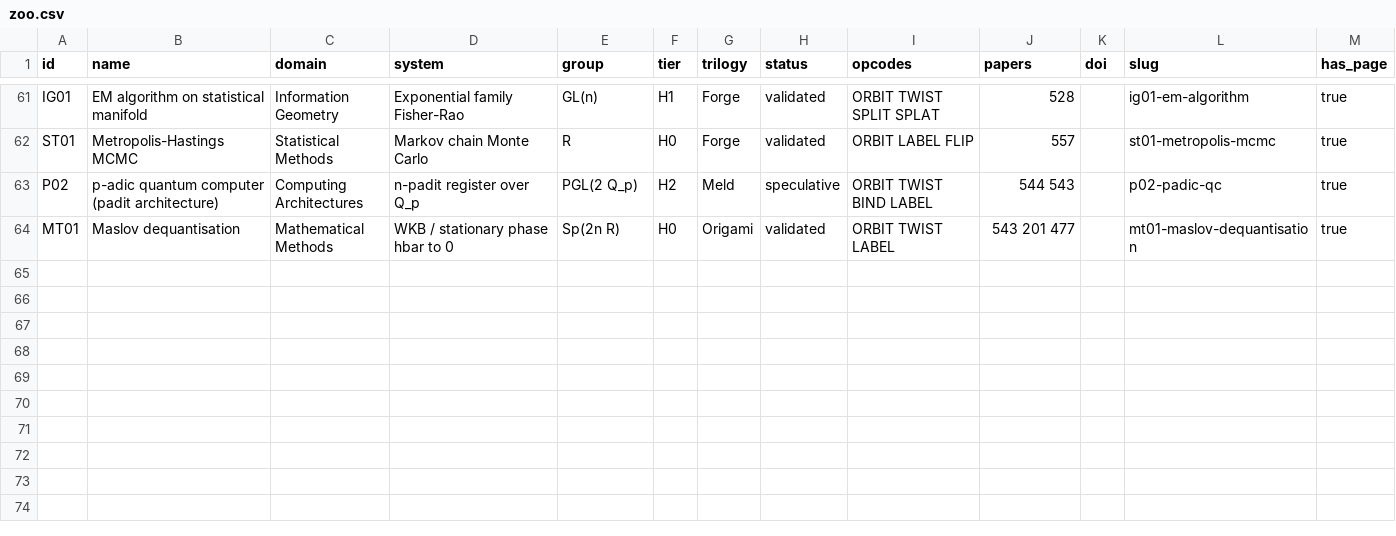
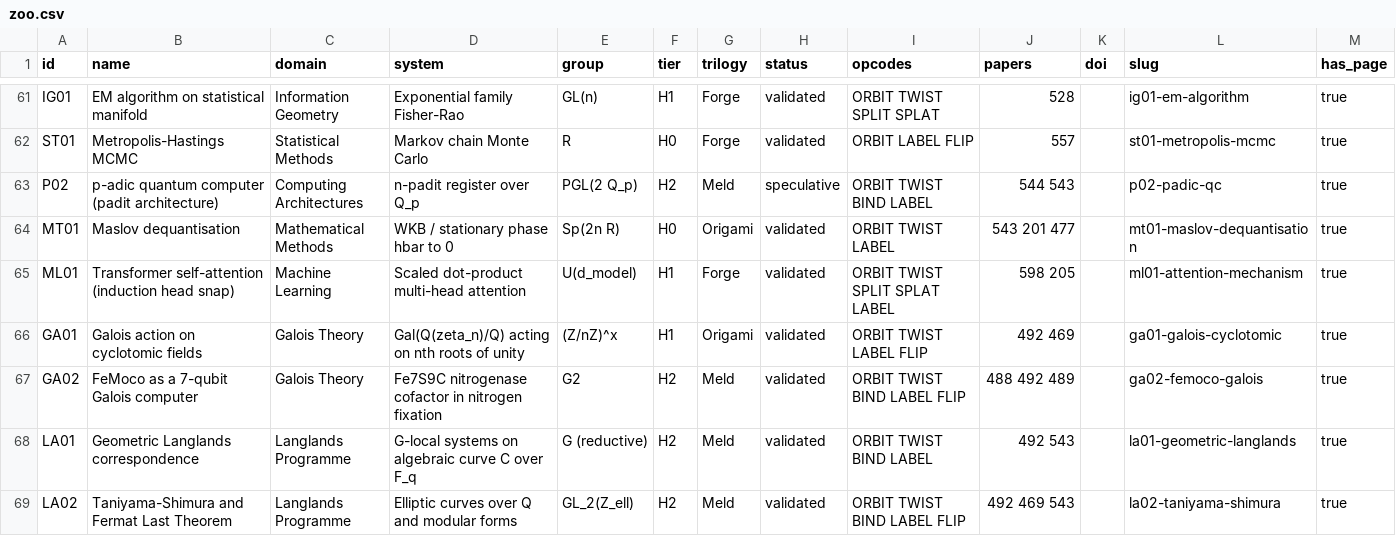
Before and after one commit to roguetrainer/hotlogiq, a CSV file: _data/zoo.csv, drawn as a sheet; only a part is shown, gaps mark what is left out.

```diff
--- a/_data/zoo.csv
+++ b/_data/zoo.csv
@@ -64 +64,6 @@ P02,p-adic quantum computer (padit architecture),Computing Architectures,n-padit
 MT01,Maslov dequantisation,Mathematical Methods,WKB / stationary phase hbar to 0,Sp(2n R),H0,Origami,validated,ORBIT TWIST LABEL,543 201 477,,mt01-maslov-dequantisation,true
+ML01,Transformer self-attention (induction head snap),Machine Learning,Scaled dot-product multi-head attention,U(d_model),H1,Forge,validated,ORBIT TWIST SPLIT SPLAT LABEL,598 205,,ml01-attention-mechanism,true
+GA01,Galois action on cyclotomic fields,Galois Theory,Gal(Q(zeta_n)/Q) acting on nth roots of unity,(Z/nZ)^x,H1,Origami,validated,ORBIT TWIST LABEL FLIP,492 469,,ga01-galois-cyclotomic,true
+GA02,FeMoco as a 7-qubit Galois computer,Galois Theory,Fe7S9C nitrogenase cofactor in nitrogen fixation,G2,H2,Meld,validated,ORBIT TWIST BIND LABEL FLIP,488 492 489,,ga02-femoco-galois,true
+LA01,Geometric Langlands correspondence,Langlands Programme,G-local systems on algebraic curve C over F_q,G (reductive),H2,Meld,validated,ORBIT TWIST BIND LABEL,492 543,,la01-geometric-langlands,true
+LA02,Taniyama-Shimura and Fermat Last Theorem,Langlands Programme,Elliptic curves over Q and modular forms,GL_2(Z_ell),H2,Meld,validated,ORBIT TWIST BIND LABEL FLIP,492 469 543,,la02-taniyama-shimura,true
```
Also changed, not shown: 7 other files.
